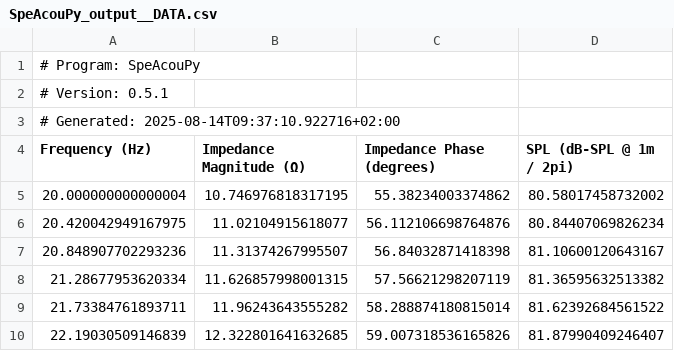
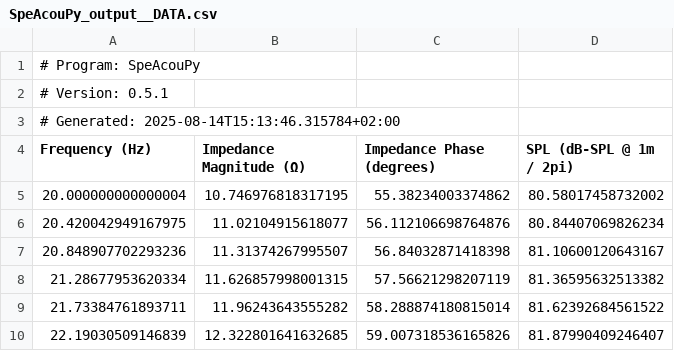
Before and after one commit to mbrennwa/SpeAcouPy, a CSV file: validationtests/driver/SpeAcouPy_output__DATA.csv, drawn as a sheet; only a part is shown.

```diff
--- a/validationtests/driver/SpeAcouPy_output__DATA.csv
+++ b/validationtests/driver/SpeAcouPy_output__DATA.csv
@@ -2,3 +2,3 @@
 # Version: 0.5.1
-# Generated: 2025-08-14T09:37:10.922716+02:00
+# Generated: 2025-08-14T15:13:46.315784+02:00
 Frequency (Hz),Impedance Magnitude (Ω),Impedance Phase (degrees),SPL (dB-SPL @ 1m / 2pi)
```
Also changed, not shown: 4 other files.
